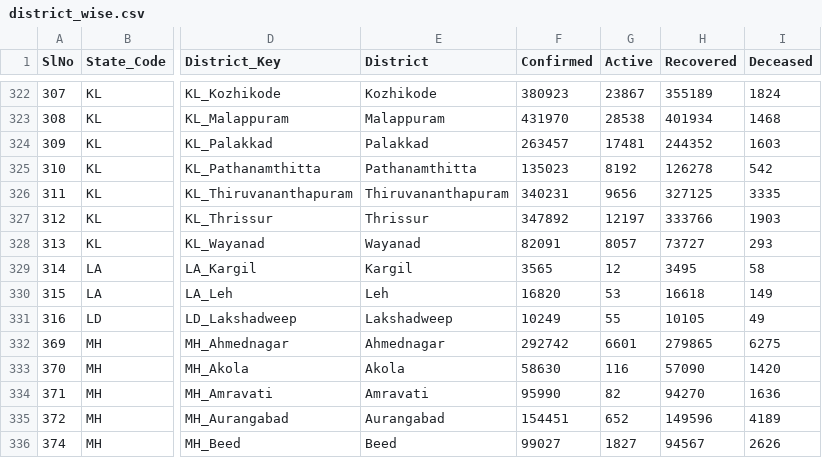
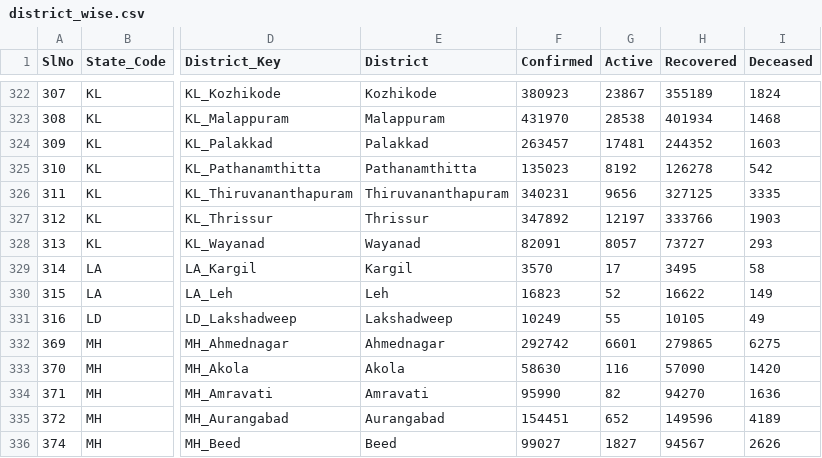
Before and after one commit to covid19india/api, a CSV file: csv/latest/district_wise.csv, drawn as a sheet; only a part is shown, gaps mark what is left out; the diff names each change by its address in the sheet, - before the commit and + after, or states it on an @@ line.

```diff
--- a/csv/latest/district_wise.csv
+++ b/csv/latest/district_wise.csv
-F329 (Confirmed): 3565
+F329 (Confirmed): 3570
-G329 (Active): 12
+G329 (Active): 17
-F330 (Confirmed): 16820
+F330 (Confirmed): 16823
-G330 (Active): 53
+G330 (Active): 52
-H330 (Recovered): 16618
+H330 (Recovered): 16622
```
Also changed, not shown: csv/latest/case_time_series.csv, csv/latest/state_wise.csv, 16 other files.
